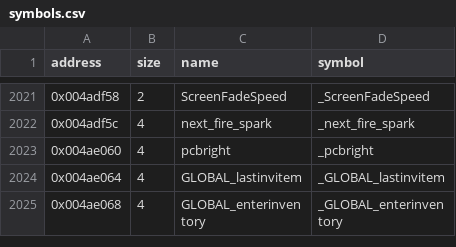
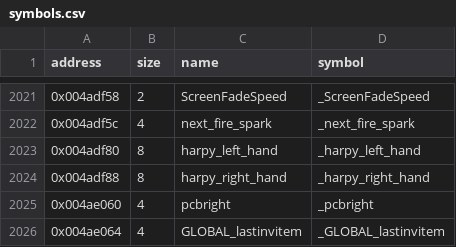
Before and after one commit to LostArtefacts/tr04, a CSV file: config/symbols.csv, drawn as a sheet; only a part is shown, gaps mark what is left out; the shorter side is filled out with more unchanged rows; the diff names each change by its address in the sheet, - before the commit and + after, or states it on an @@ line.

Commit message:
Decompile DoHarpyEffects (0x4073f0)

```diff
--- a/config/symbols.csv
+++ b/config/symbols.csv
+row 2023: 0x004adf80 | 8 | harpy_left_hand | _harpy_left_hand
+row 2024: 0x004adf88 | 8 | harpy_right_hand | _harpy_right_hand
```
Also changed, not shown: 3 other files.
